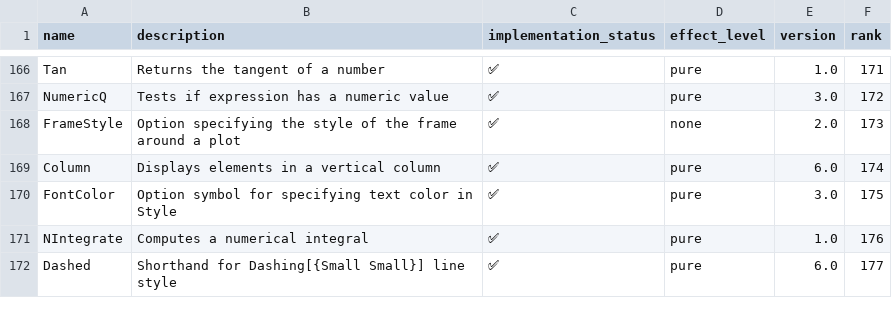
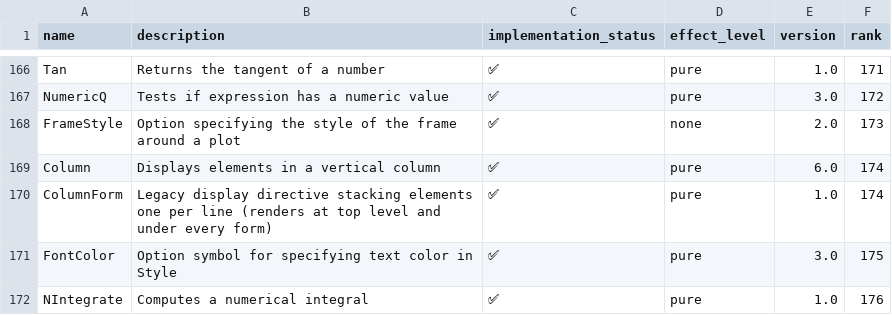
Before and after one commit to ad-si/Woxi, a CSV file: functions.csv, drawn as a sheet; only a part is shown, gaps mark what is left out; the shorter side is filled out with more unchanged rows; the diff names each change by its address in the sheet, - before the commit and + after, or states it on an @@ line.

Commit message:
ColumnForm: render stacked elements at top level and via ToString
ColumnForm[{...}] is the legacy display directive that stacks elements
one per line. Unlike Column (which stays symbolic), it renders both at
the top level and under every ToString form including InputForm. Add a
top_level_output arm and extend the Column branch in to_string_ast,
keeping Column's symbolic-under-InputForm behavior. Add ColumnForm to
functions.csv.

```diff
--- a/functions.csv
+++ b/functions.csv
+row 170: ColumnForm | Legacy display directive stacking elements one per line (renders at top level and under every form) | ✅ | pure | 1.0 | 174
```
Also changed, not shown: 3 other files.
